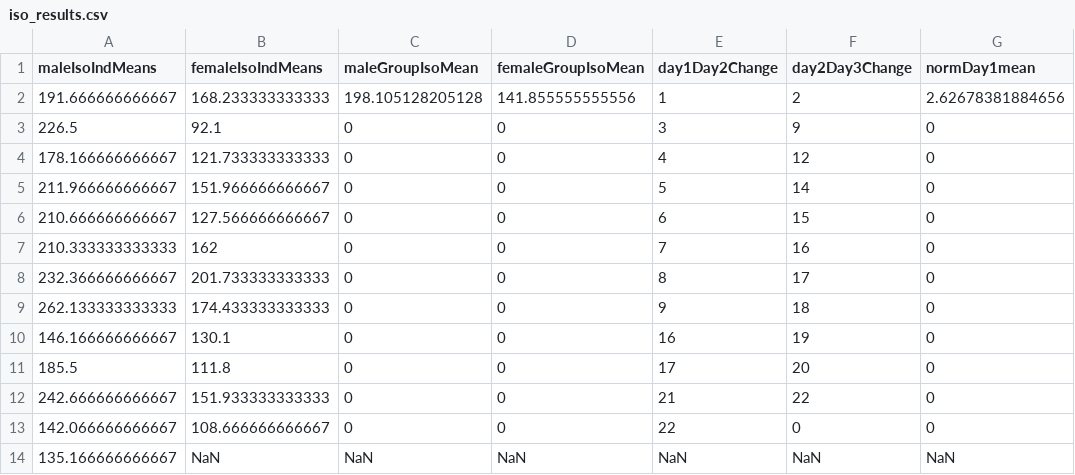
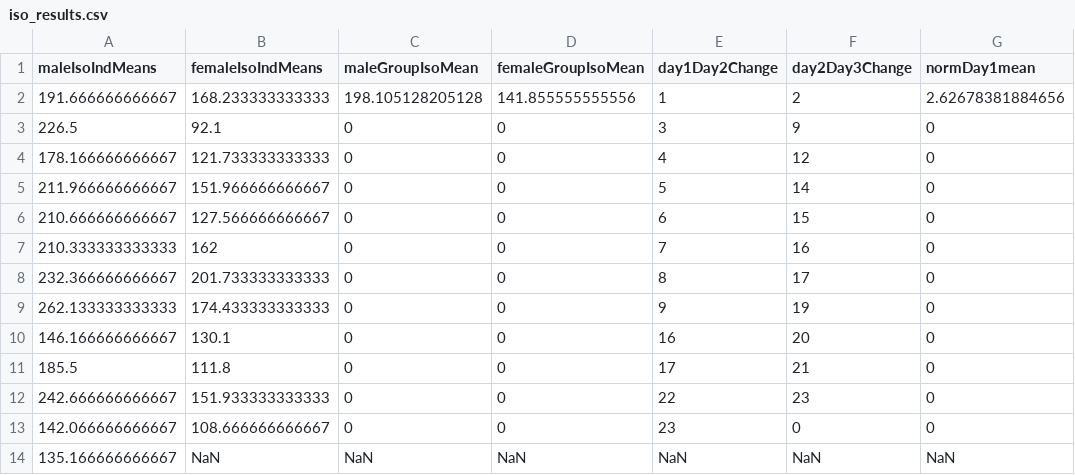
Before and after one commit to Whitesingletonj22/Whitesingletonj22KINE6203Solutions, a CSV file: iso_results.csv, drawn as a sheet; only a part is shown; the diff names each change by its address in the sheet, - before the commit and + after, or states it on an @@ line.

```diff
--- a/iso_results.csv
+++ b/iso_results.csv
-F9 (day2Day3Change): 18
+F9 (day2Day3Change): 19
-F10 (day2Day3Change): 19
+F10 (day2Day3Change): 20
-F11 (day2Day3Change): 20
+F11 (day2Day3Change): 21
-E12 (day1Day2Change): 21
+E12 (day1Day2Change): 22
-F12 (day2Day3Change): 22
+F12 (day2Day3Change): 23
-E13 (day1Day2Change): 22
+E13 (day1Day2Change): 23
```
Also changed, not shown: 3 other files.
